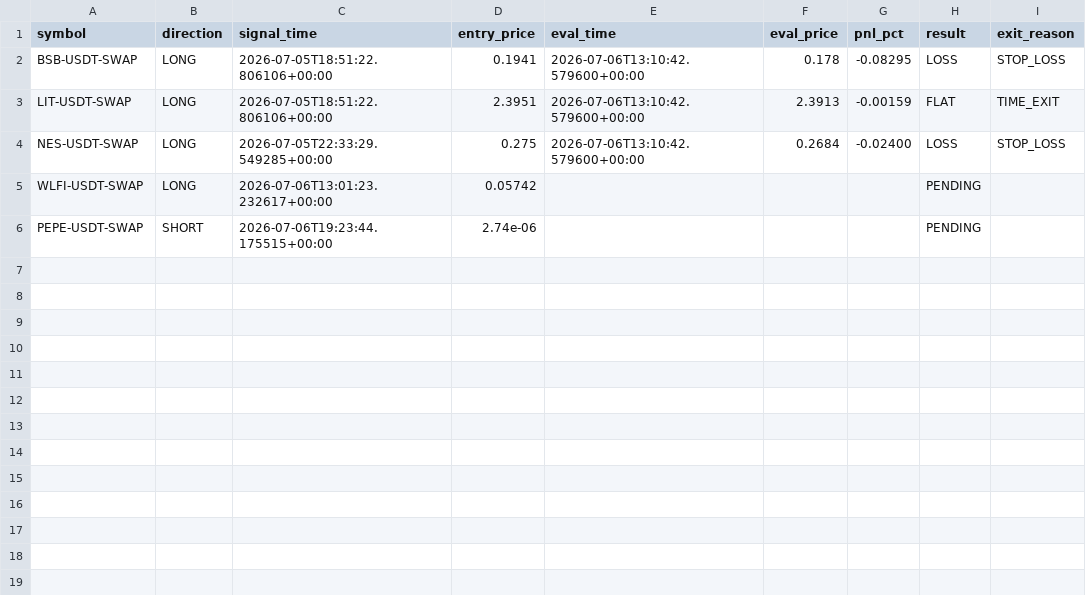
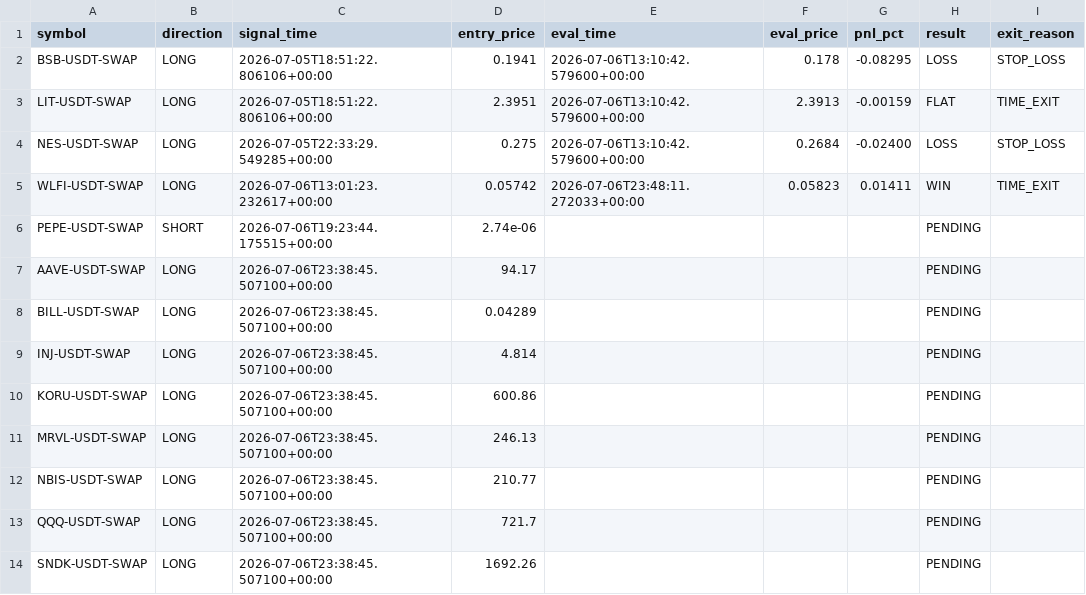
Before and after one commit to ksemehmet5-afk/altcoin-monitor-, a CSV file: monitor_state/signals_log.csv, drawn as a sheet.

```diff
--- a/monitor_state/signals_log.csv
+++ b/monitor_state/signals_log.csv
@@ -4,3 +4,11 @@ LIT-USDT-SWAP,LONG,2026-07-05T18:51:22.806106+00:00,2.3951,2026-07-06T13:10:42.5
 NES-USDT-SWAP,LONG,2026-07-05T22:33:29.549285+00:00,0.275,2026-07-06T13:10:42.579600+00:00,0.2684,-0.02400,LOSS,STOP_LOSS
-WLFI-USDT-SWAP,LONG,2026-07-06T13:01:23.232617+00:00,0.05742,,,,PENDING,
+WLFI-USDT-SWAP,LONG,2026-07-06T13:01:23.232617+00:00,0.05742,2026-07-06T23:48:11.272033+00:00,0.05823,0.01411,WIN,TIME_EXIT
 PEPE-USDT-SWAP,SHORT,2026-07-06T19:23:44.175515+00:00,2.74e-06,,,,PENDING,
+AAVE-USDT-SWAP,LONG,2026-07-06T23:38:45.507100+00:00,94.17,,,,PENDING,
+BILL-USDT-SWAP,LONG,2026-07-06T23:38:45.507100+00:00,0.04289,,,,PENDING,
+INJ-USDT-SWAP,LONG,2026-07-06T23:38:45.507100+00:00,4.814,,,,PENDING,
+KORU-USDT-SWAP,LONG,2026-07-06T23:38:45.507100+00:00,600.86,,,,PENDING,
+MRVL-USDT-SWAP,LONG,2026-07-06T23:38:45.507100+00:00,246.13,,,,PENDING,
+NBIS-USDT-SWAP,LONG,2026-07-06T23:38:45.507100+00:00,210.77,,,,PENDING,
+QQQ-USDT-SWAP,LONG,2026-07-06T23:38:45.507100+00:00,721.7,,,,PENDING,
+SNDK-USDT-SWAP,LONG,2026-07-06T23:38:45.507100+00:00,1692.26,,,,PENDING,
```
Also changed, not shown: 3 other files.
